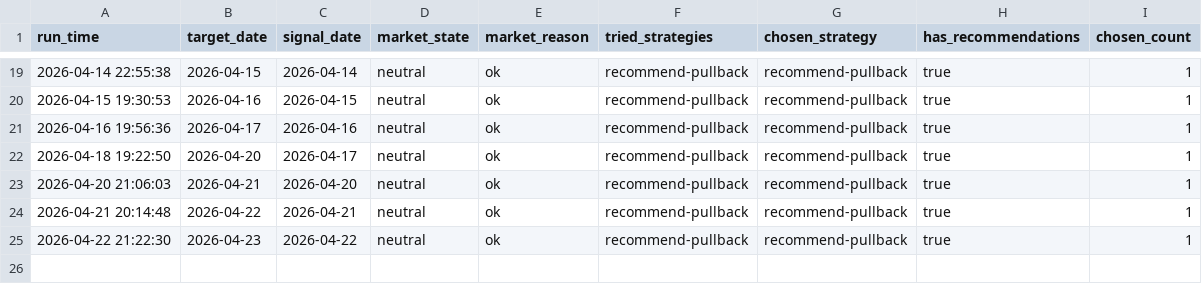
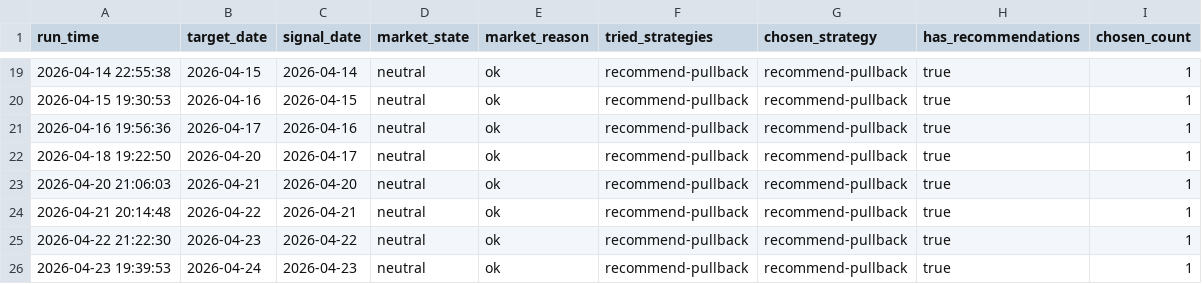
Before and after one commit to wuweiyuan/facai, a CSV file: reports/adaptive_runs.csv, drawn as a sheet; only a part is shown, gaps mark what is left out; the diff names each change by its address in the sheet, - before the commit and + after, or states it on an @@ line.

```diff
--- a/reports/adaptive_runs.csv
+++ b/reports/adaptive_runs.csv
+row 26: 2026-04-23 19:39:53 | 2026-04-24 | 2026-04-23 | neutral | ok | recommend-pullback | recommend-pullback | true | 1
```
Also changed, not shown: reports/pullback_recommendations.csv, 3 other files.
